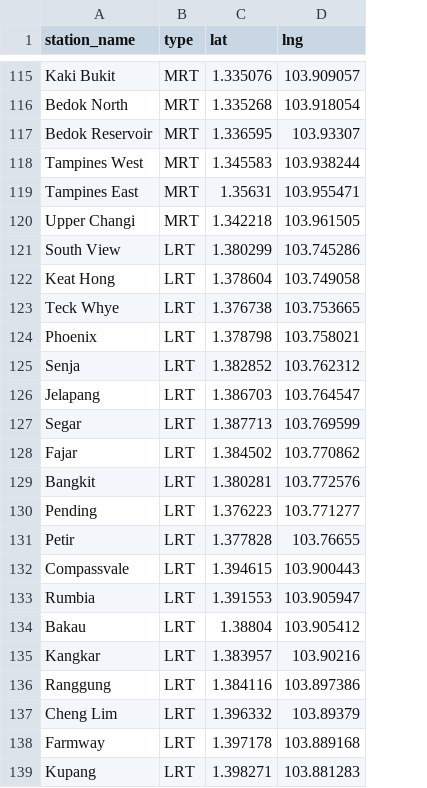
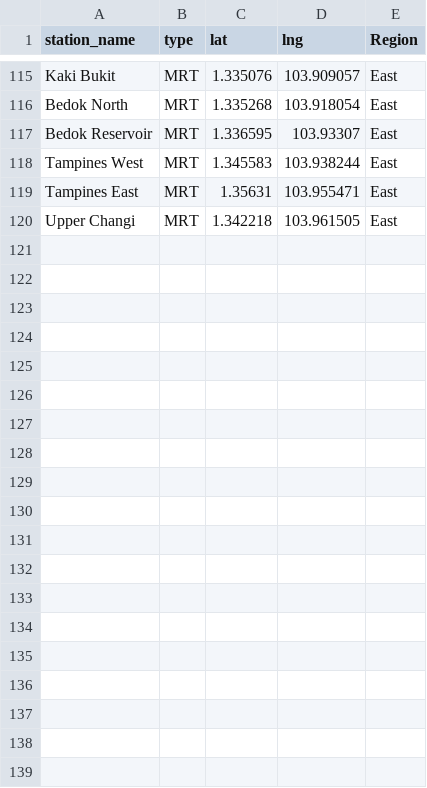
Before and after one commit to ajjajjajjajj/RainHero, a CSV file: frontend/mrt_lrt_data.csv, drawn as a sheet; only a part is shown, gaps mark what is left out; removed rows and columns are numbered as before the commit, all else as after; the diff covers the shown part only; the diff names each change by its address in the sheet, - before the commit and + after, or states it on an @@ line.

```diff
--- a/frontend/mrt_lrt_data.csv
+++ b/frontend/mrt_lrt_data.csv
+column E (Region), rows 115-120: all East
-row 121: South View | LRT | 1.380299 | 103.745286
-row 122: Keat Hong | LRT | 1.378604 | 103.749058
-row 123: Teck Whye | LRT | 1.376738 | 103.753665
-row 124: Phoenix | LRT | 1.378798 | 103.758021
-row 125: Senja | LRT | 1.382852 | 103.762312
-row 126: Jelapang | LRT | 1.386703 | 103.764547
-row 127: Segar | LRT | 1.387713 | 103.769599
-row 128: Fajar | LRT | 1.384502 | 103.770862
-row 129: Bangkit | LRT | 1.380281 | 103.772576
-row 130: Pending | LRT | 1.376223 | 103.771277
-row 131: Petir | LRT | 1.377828 | 103.76655
-row 132: Compassvale | LRT | 1.394615 | 103.900443
-row 133: Rumbia | LRT | 1.391553 | 103.905947
-row 134: Bakau | LRT | 1.38804 | 103.905412
-row 135: Kangkar | LRT | 1.383957 | 103.90216
-row 136: Ranggung | LRT | 1.384116 | 103.897386
-row 137: Cheng Lim | LRT | 1.396332 | 103.89379
-row 138: Farmway | LRT | 1.397178 | 103.889168
-row 139: Kupang | LRT | 1.398271 | 103.881283
```
Also changed, not shown: 19 removed rows elsewhere in this file, 5 other files.
